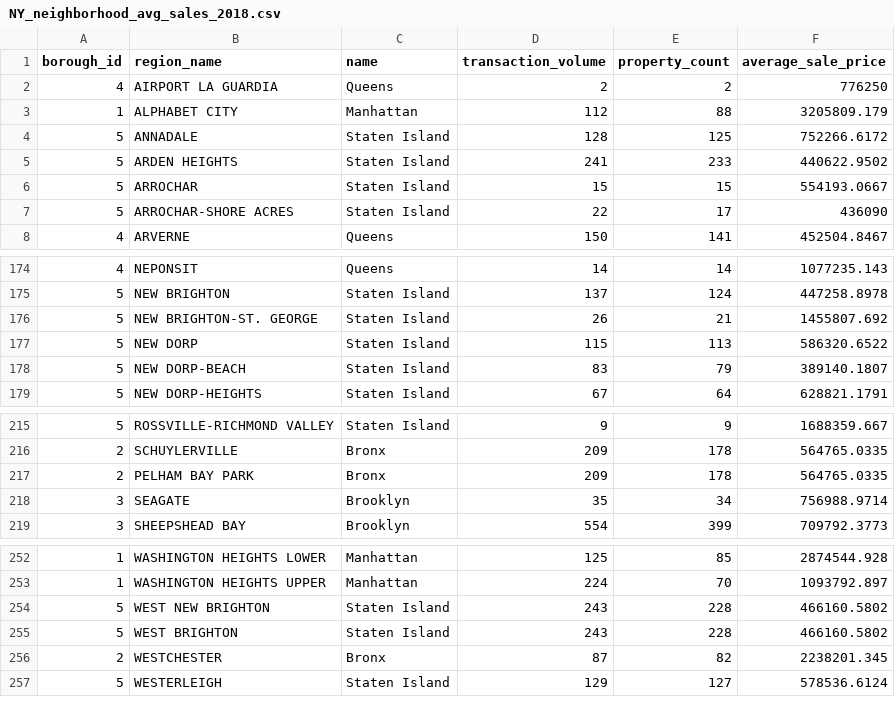
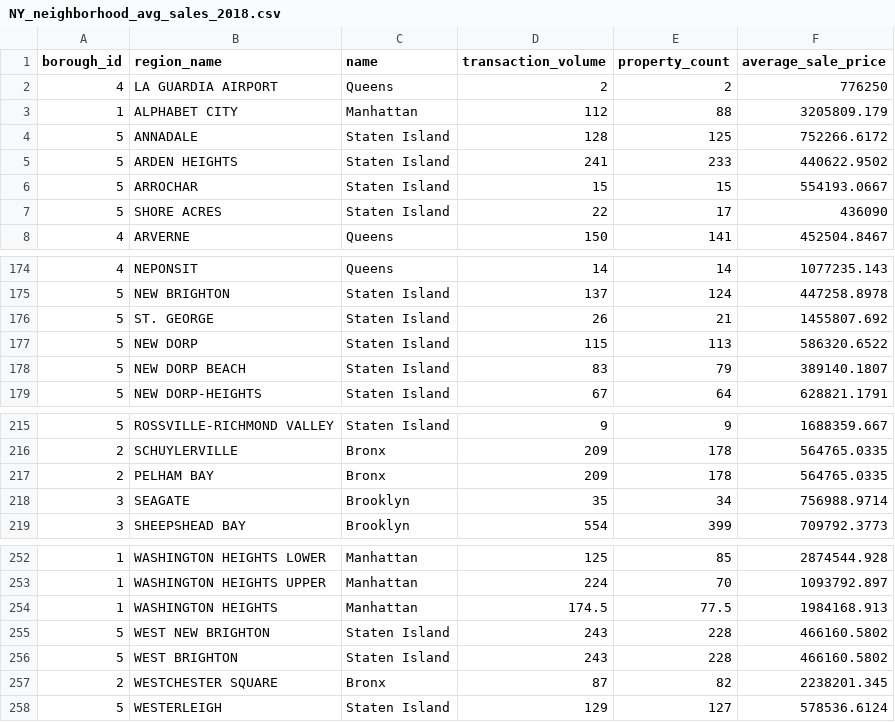
Before and after one commit to netcsc/dva_neighbourhood, a CSV file: NY_neighborhood_avg_sales_2018.csv, drawn as a sheet; only a part is shown, gaps mark what is left out.

```diff
--- a/NY_neighborhood_avg_sales_2018.csv
+++ b/NY_neighborhood_avg_sales_2018.csv
@@ -1,3 +1,3 @@
 borough_id,region_name,name,transaction_volume,property_count,average_sale_price
-4,AIRPORT LA GUARDIA,Queens,2,2,776250
+4,LA GUARDIA AIRPORT,Queens,2,2,776250
 1,ALPHABET CITY,Manhattan,112,88,3205809.179
@@ -6,3 +6,3 @@ borough_id,region_name,name,transaction_volume,property_count,average_sale_price
 5,ARROCHAR,Staten Island,15,15,554193.0667
-5,ARROCHAR-SHORE ACRES,Staten Island,22,17,436090
+5,SHORE ACRES,Staten Island,22,17,436090
 4,ARVERNE,Queens,150,141,452504.8467
@@ -175,5 +175,5 @@ borough_id,region_name,name,transaction_volume,property_count,average_sale_price
 5,NEW BRIGHTON,Staten Island,137,124,447258.8978
-5,NEW BRIGHTON-ST. GEORGE,Staten Island,26,21,1455807.692
+5,ST. GEORGE,Staten Island,26,21,1455807.692
 5,NEW DORP,Staten Island,115,113,586320.6522
-5,NEW DORP-BEACH,Staten Island,83,79,389140.1807
+5,NEW DORP BEACH,Staten Island,83,79,389140.1807
 5,NEW DORP-HEIGHTS,Staten Island,67,64,628821.1791
@@ -216,3 +216,3 @@ borough_id,region_name,name,transaction_volume,property_count,average_sale_price
 2,SCHUYLERVILLE,Bronx,209,178,564765.0335
-2,PELHAM BAY PARK,Bronx,209,178,564765.0335
+2,PELHAM BAY,Bronx,209,178,564765.0335
 3,SEAGATE,Brooklyn,35,34,756988.9714
@@ -253,5 +253,6 @@ borough_id,region_name,name,transaction_volume,property_count,average_sale_price
 1,WASHINGTON HEIGHTS UPPER,Manhattan,224,70,1093792.897
+1,WASHINGTON HEIGHTS,Manhattan,174.5,77.5,1984168.913
 5,WEST NEW BRIGHTON,Staten Island,243,228,466160.5802
 5,WEST BRIGHTON,Staten Island,243,228,466160.5802
-2,WESTCHESTER,Bronx,87,82,2238201.345
+2,WESTCHESTER SQUARE,Bronx,87,82,2238201.345
 5,WESTERLEIGH,Staten Island,129,127,578536.6124
```
Also changed, not shown: NY_neighborhood_avg_sales_2016.csv, NY_neighborhood_avg_sales_2017.csv, 3 other files.
